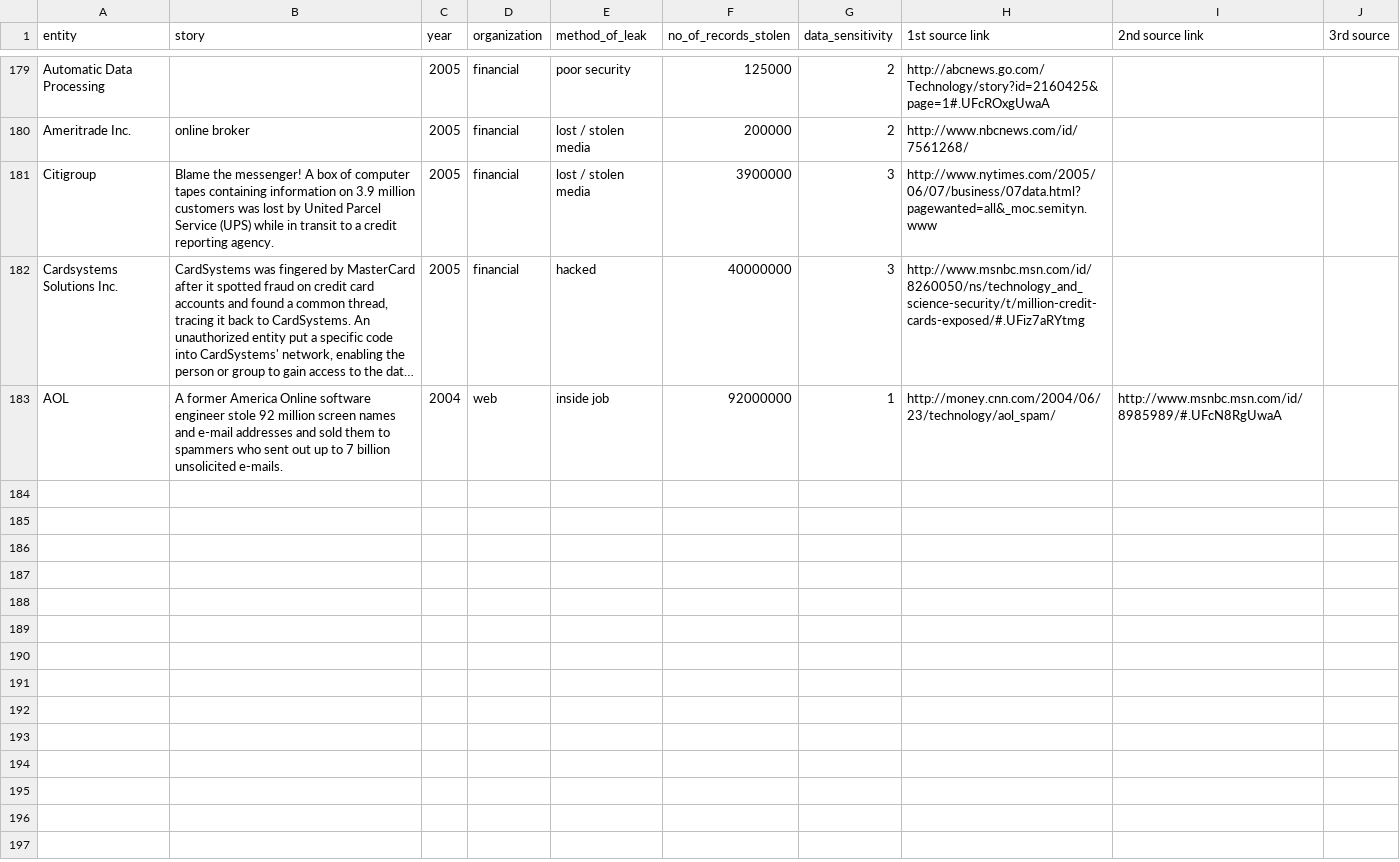
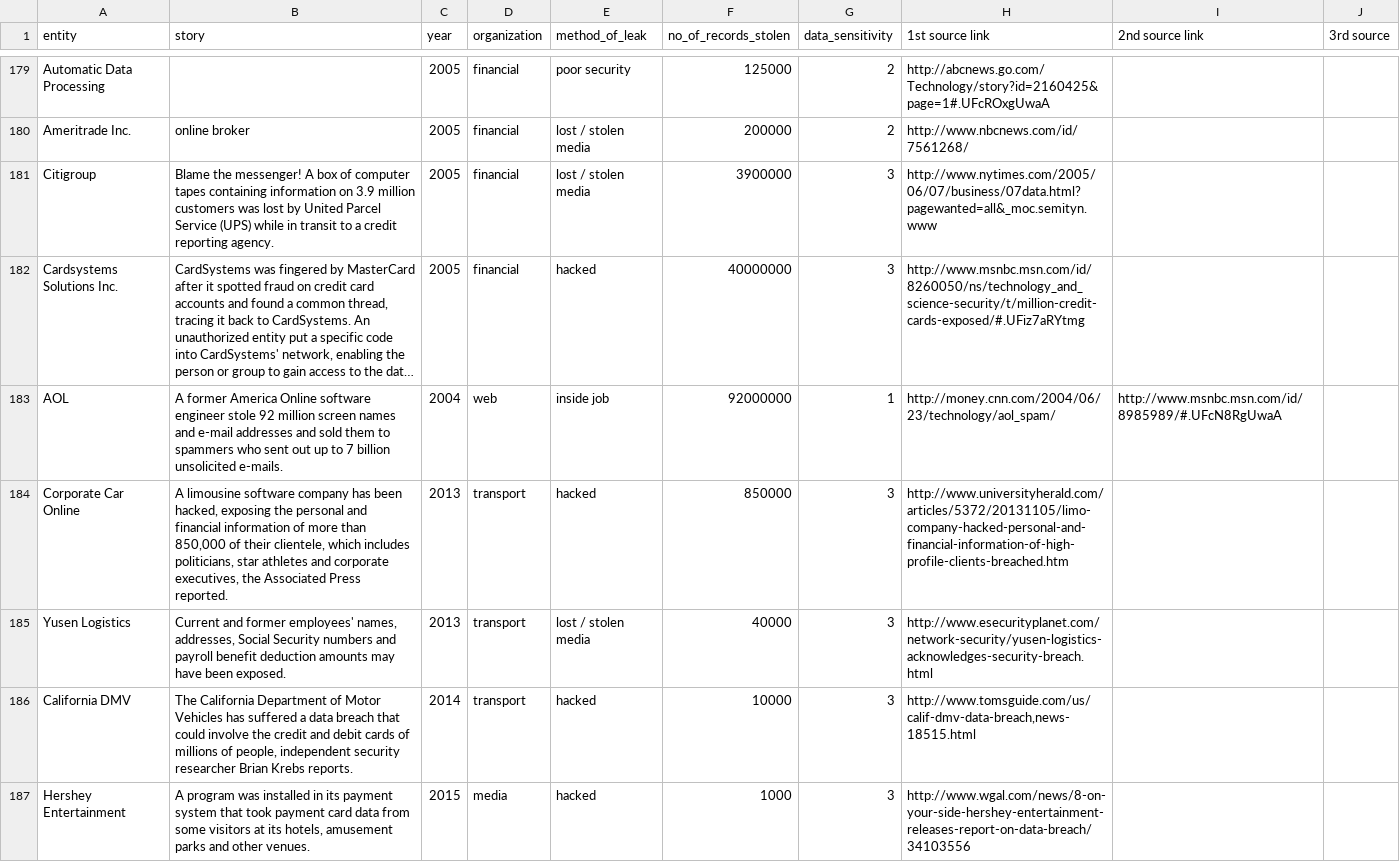
Before and after one commit to murlisiddharth/Data-Breach-Information-Visualization-System, a CSV file: dataSet.csv, drawn as a sheet; only a part is shown, gaps mark what is left out; long unchanged cells end in …; the diff covers the shown part only; the diff names each change by its address in the sheet, - before the commit and + after, or states it on an @@ line.

Commit message:
FInal Data Set update

```diff
--- a/dataSet.csv
+++ b/dataSet.csv
+row 184: Corporate Car Online | A limousine software company has been hacked, exposing the personal and financial information of more than 850,000 of their clientele, which includes politicians, star athletes and corporate executives, the Associated Press reported. | 2013 | transport | hacked | 850000 | 3 | http://www.universityherald.com/articles/5372/20131105/limo-company-hacked-personal-and-financial-information-of-high-profile-clients-breached.htm
+row 185: Yusen Logistics | Current and former employees' names, addresses, Social Security numbers and payroll benefit deduction amounts may have been exposed. | 2013 | transport | lost / stolen media | 40000 | 3 | http://www.esecurityplanet.com/network-security/yusen-logistics-acknowledges-security-breach.html
+row 186: California DMV | The California Department of Motor Vehicles has suffered a data breach that could involve the credit and debit cards of millions of people, independent security researcher Brian Krebs reports. | 2014 | transport | hacked | 10000 | 3 | http://www.tomsguide.com/us/calif-dmv-data-breach,news-18515.html
+row 187: Hershey Entertainment | A program was installed in its payment system that took payment card data from some visitors at its hotels, amusement parks and other venues. | 2015 | media | hacked | 1000 | 3 | http://www.wgal.com/news/8-on-your-side-hershey-entertainment-releases-report-on-data-breach/34103556
```
Also changed, not shown: 11 added rows elsewhere in this file.
